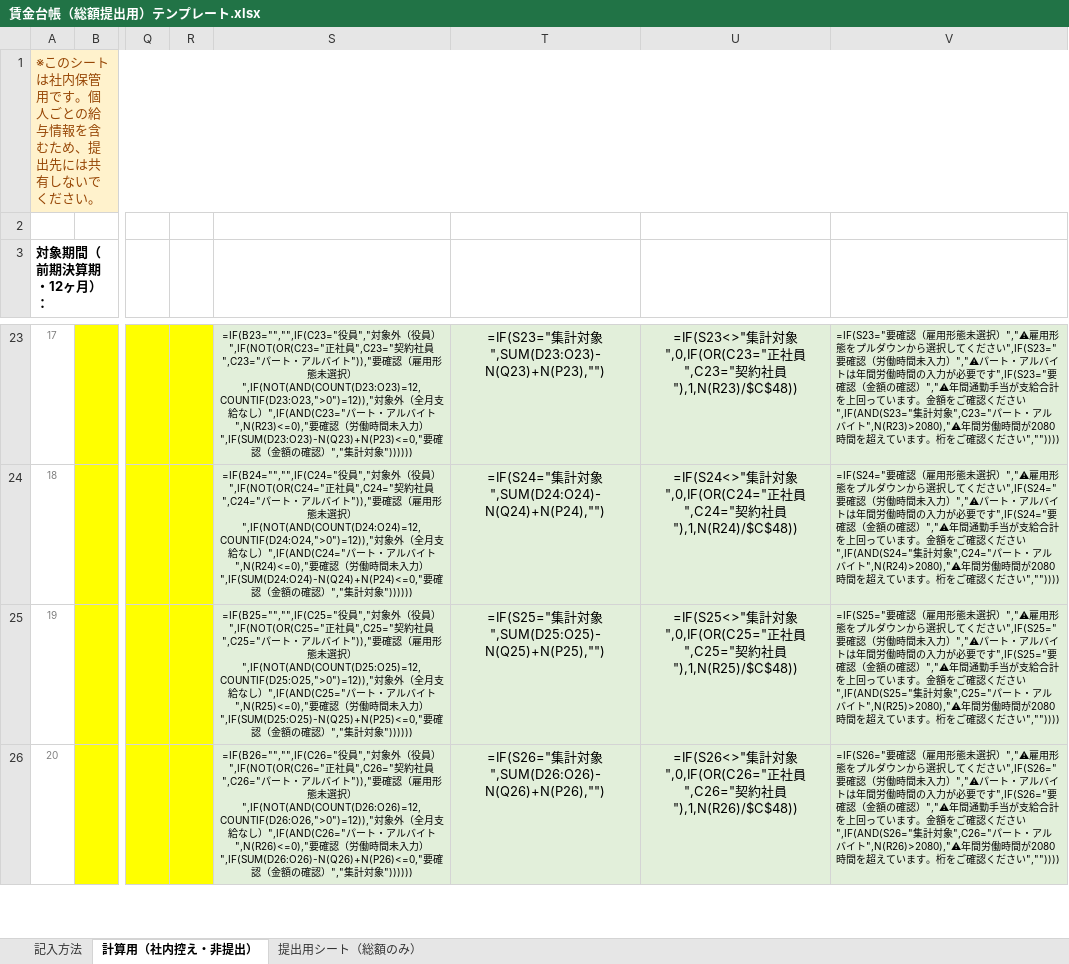
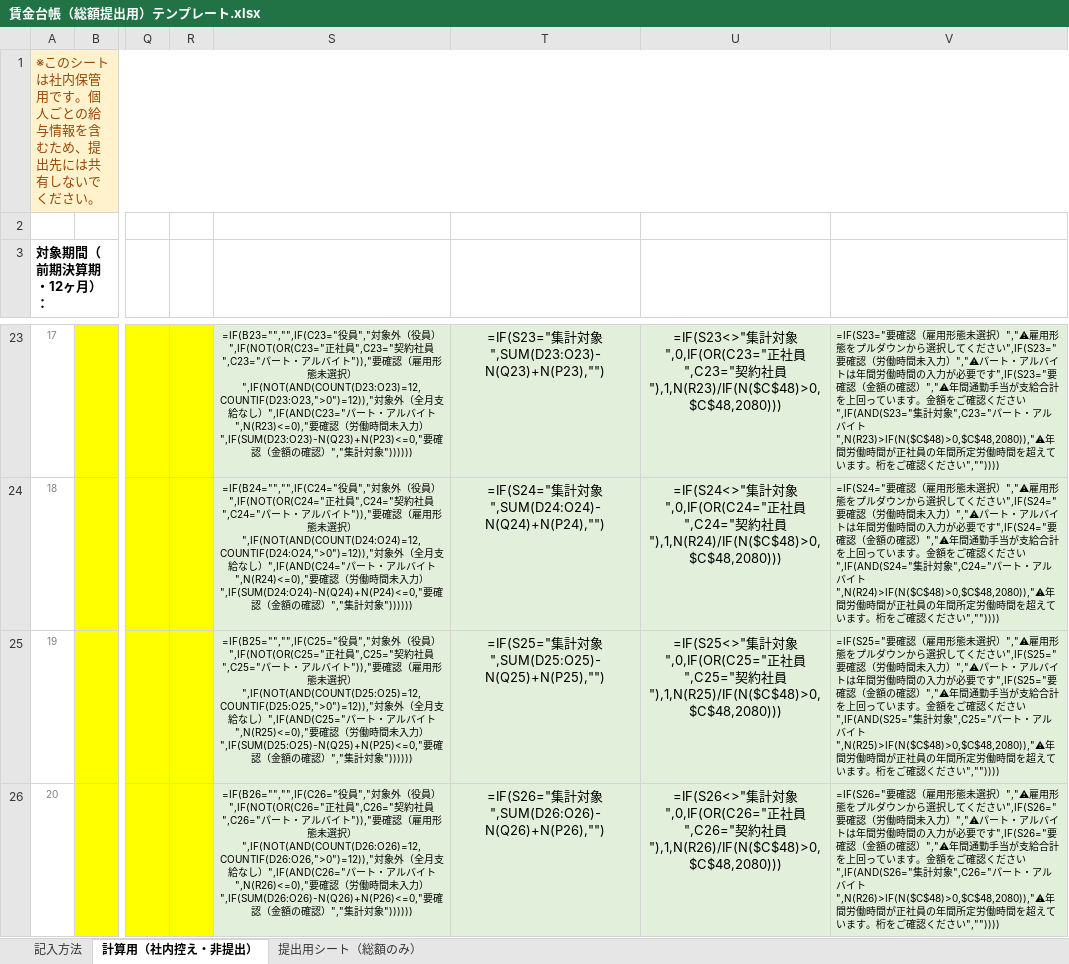
Before and after one commit to hane-colorfulbox/hojokin, an Excel workbook: ツール/賃金台帳（総額提出用）テンプレート.xlsx, sheet 計算用（社内控え・非提出）, drawn as a sheet; only a part is shown, gaps mark what is left out; values as stored, in another font and other column widths than the file's, no borders; formulas without a stored value are shown as written; the diff covers the shown part only; the diff names each change by its address in the sheet, - before the commit and + after, or states it on an @@ line.

```diff
--- a/ツール/賃金台帳（総額提出用）テンプレート.xlsx (sheet 計算用（社内控え・非提出）)
+++ b/ツール/賃金台帳（総額提出用）テンプレート.xlsx (sheet 計算用（社内控え・非提出）)
-U23: …社員"),1,N(R23)/$C$48))
+U23: …社員"),1,N(R23)/IF(N($C$48)>0,$C$48,2080)))
-V23: …ルバイト",N(R23)>2080),"⚠年間労働時間が2080時間を超…
+V23: …ルバイト",N(R23)>IF(N($C$48)>0,$C$48,2080)),"⚠年間労働時間が正社員の年間所定労働時間を超…
-U24: …社員"),1,N(R24)/$C$48))
+U24: …社員"),1,N(R24)/IF(N($C$48)>0,$C$48,2080)))
-V24: …ルバイト",N(R24)>2080),"⚠年間労働時間が2080時間を超…
+V24: …ルバイト",N(R24)>IF(N($C$48)>0,$C$48,2080)),"⚠年間労働時間が正社員の年間所定労働時間を超…
-U25: …社員"),1,N(R25)/$C$48))
+U25: …社員"),1,N(R25)/IF(N($C$48)>0,$C$48,2080)))
-V25: …ルバイト",N(R25)>2080),"⚠年間労働時間が2080時間を超…
+V25: …ルバイト",N(R25)>IF(N($C$48)>0,$C$48,2080)),"⚠年間労働時間が正社員の年間所定労働時間を超…
-U26: …社員"),1,N(R26)/$C$48))
+U26: …社員"),1,N(R26)/IF(N($C$48)>0,$C$48,2080)))
-V26: …ルバイト",N(R26)>2080),"⚠年間労働時間が2080時間を超…
+V26: …ルバイト",N(R26)>IF(N($C$48)>0,$C$48,2080)),"⚠年間労働時間が正社員の年間所定労働時間を超…
```
Also changed, not shown: 54 edited cells and cell formats elsewhere in this sheet, sheet 記入方法, 1 other file.
